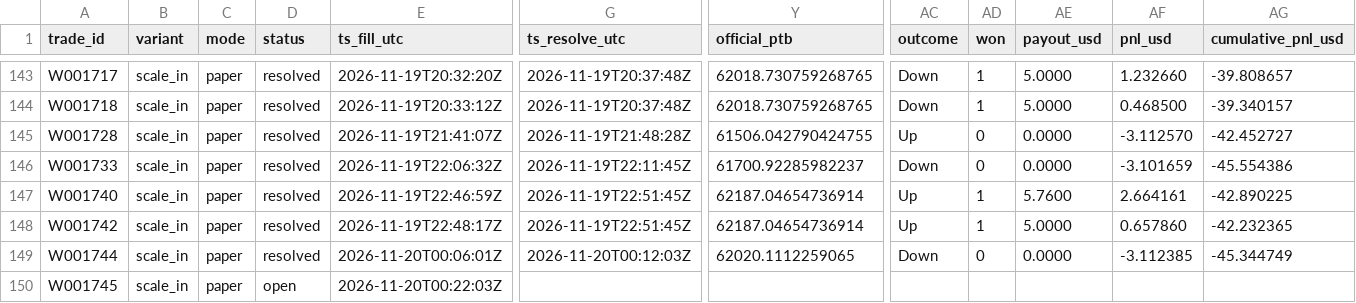
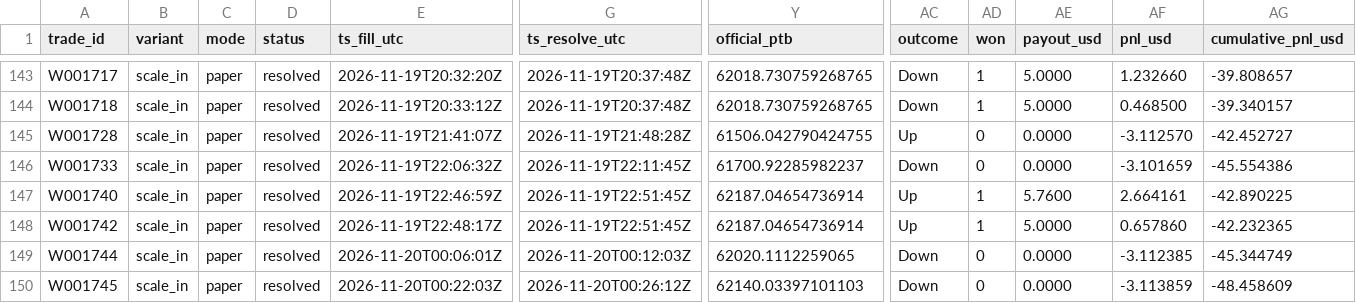
Before and after one commit to michaeldeuchar-dotcom/btc5m-paper-bot, a CSV file: data/week1/trades_scale_in.csv, drawn as a sheet; only a part is shown, gaps mark what is left out; the diff names each change by its address in the sheet, - before the commit and + after, or states it on an @@ line.

```diff
--- a/data/week1/trades_scale_in.csv
+++ b/data/week1/trades_scale_in.csv
-D150 (status): open
+D150 (status): resolved
-G150 (ts_resolve_utc): (empty)
+G150 (ts_resolve_utc): 2026-11-20T00:26:12Z
-Y150 (official_ptb): (empty)
+Y150 (official_ptb): 62140.03397101103
-AC150 (outcome): (empty)
+AC150 (outcome): Down
-AD150 (won): (empty)
+AD150 (won): 0
-AE150 (payout_usd): (empty)
+AE150 (payout_usd): 0.0000
-AF150 (pnl_usd): (empty)
+AF150 (pnl_usd): -3.113859
-AG150 (cumulative_pnl_usd): (empty)
+AG150 (cumulative_pnl_usd): -48.458609
```
Also changed, not shown: data/week1/decisions_tail.csv, 4 other files.
